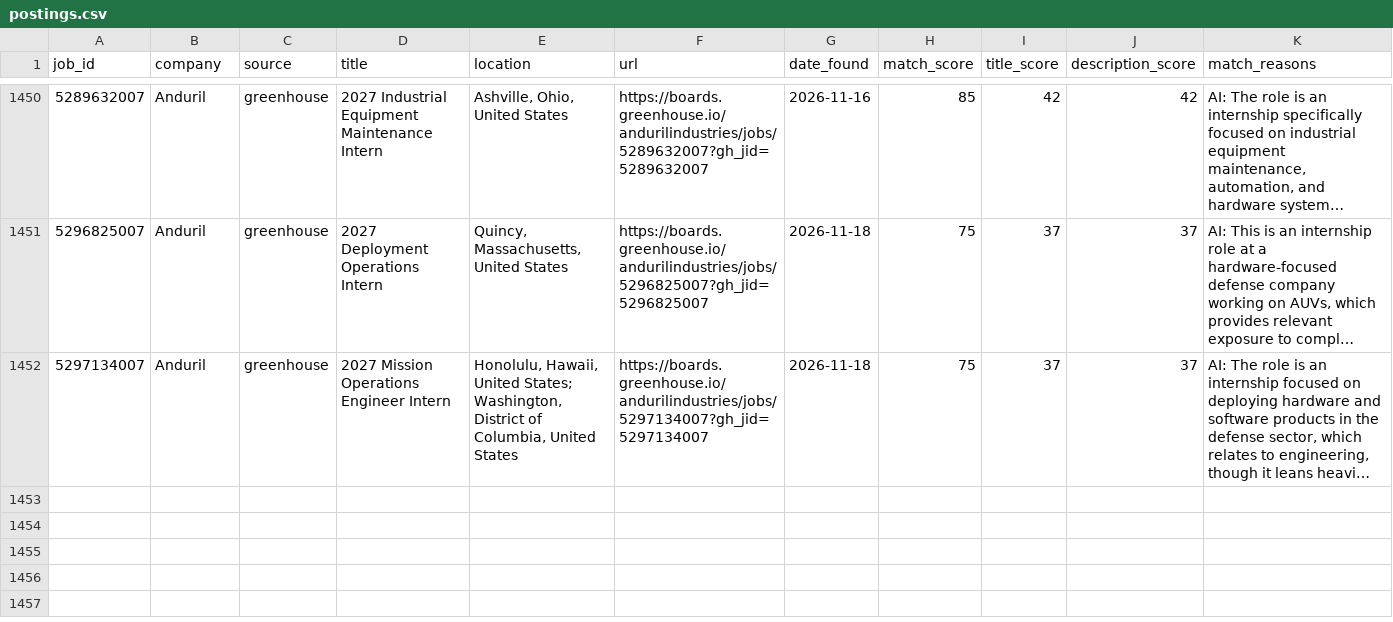
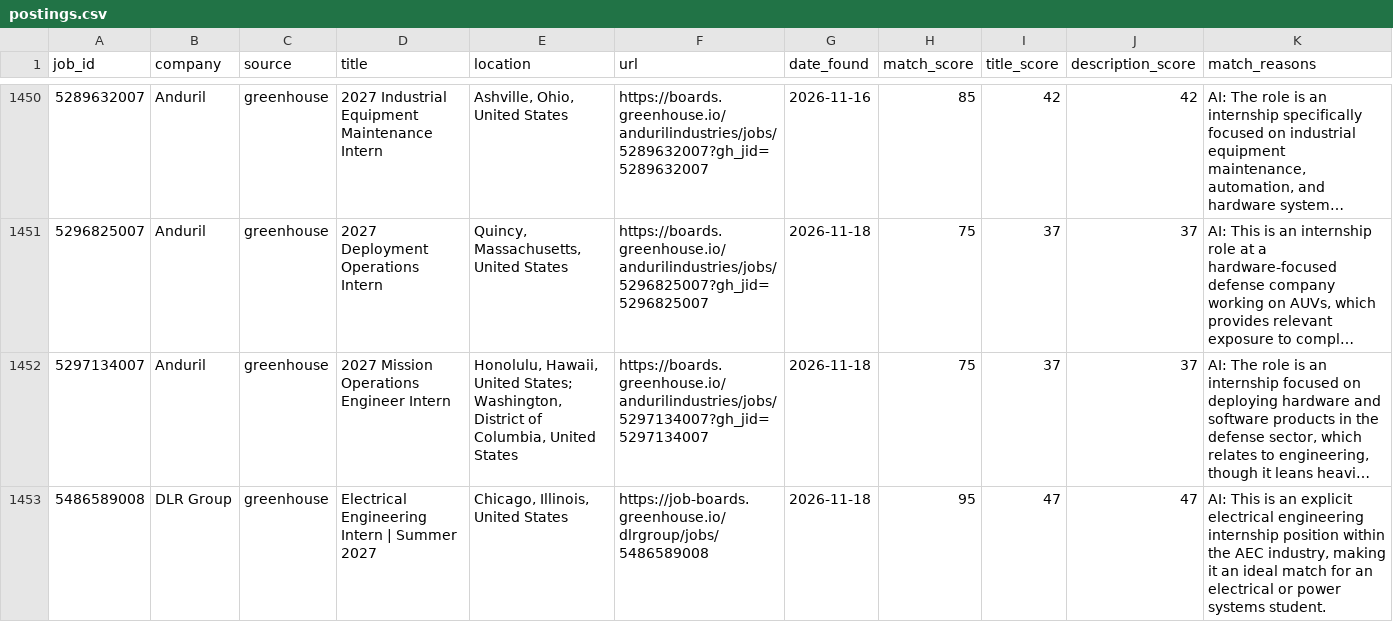
Before and after one commit to br-ndan/job-scraper, a CSV file: data/postings.csv, drawn as a sheet; only a part is shown, gaps mark what is left out; long unchanged cells end in …; the diff names each change by its address in the sheet, - before the commit and + after, or states it on an @@ line.

```diff
--- a/data/postings.csv
+++ b/data/postings.csv
+row 1453: 5486589008 | DLR Group | greenhouse | Electrical Engineering Intern | Summer 2027 | Chicago, Illinois, United States | https://job-boards.greenhouse.io/dlrgroup/jobs/5486589008 | 2026-11-18 | 95 | 47 | 47 | AI: This is an explicit electrical engineering internship position within the AEC industry, making it an ideal match for an electrical or power systems student.
```
